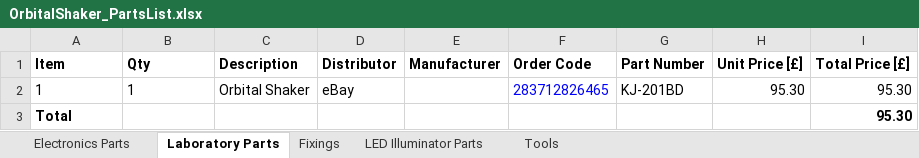
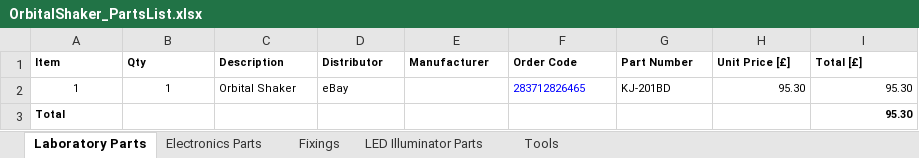
Before and after one commit to jnedbal/LEDregulator, an Excel workbook: OrbitalShaker_PartsList.xlsx, sheet Laboratory Parts, drawn as a sheet; values as stored, in another font and other column widths than the file's, no borders; the diff names each change by its address in the sheet, - before the commit and + after, or states it on an @@ line.

Commit message:
Minor fixes to the Parts list

```diff
--- a/OrbitalShaker_PartsList.xlsx (sheet Laboratory Parts)
+++ b/OrbitalShaker_PartsList.xlsx (sheet Laboratory Parts)
@@ sheet tab order changed: Laboratory Parts | Electronics Parts | Fixings | LED Illuminator Parts | Tools @@
@@ A1:I1 text size: smaller @@
-I1: Total Price [£]
+I1: Total [£]
@@ A2:D2 text size: smaller @@
-A2:B2 alignment: left
+A2:B2 alignment: center
@@ F2:I2 text size: smaller @@
@@ A3 text size: smaller @@
@@ I3 text size: smaller @@
```
Also changed, not shown: sheet Electronics Parts, sheet LED Illuminator Parts, sheet Fixings, sheet Tools, 1 other file.
